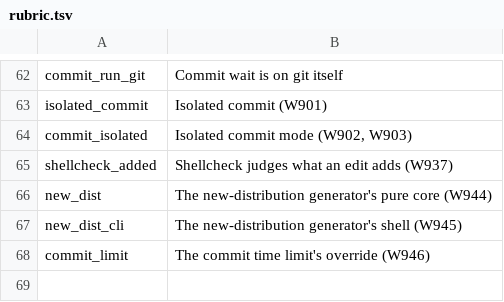
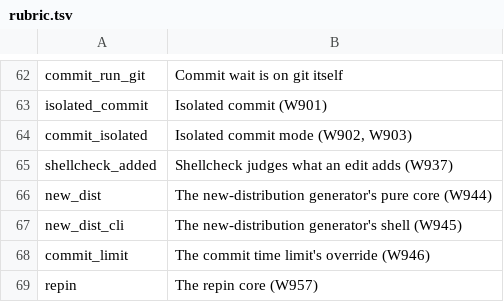
Before and after one commit to mikemol/mtools, a TSV file: hooks/rubric.tsv, drawn as a sheet; only a part is shown, gaps mark what is left out; the diff names each change by its address in the sheet, - before the commit and + after, or states it on an @@ line.

```diff
--- a/hooks/rubric.tsv
+++ b/hooks/rubric.tsv
+row 69: repin | The repin core (W957)
```
Also changed, not shown: 4 other files.
